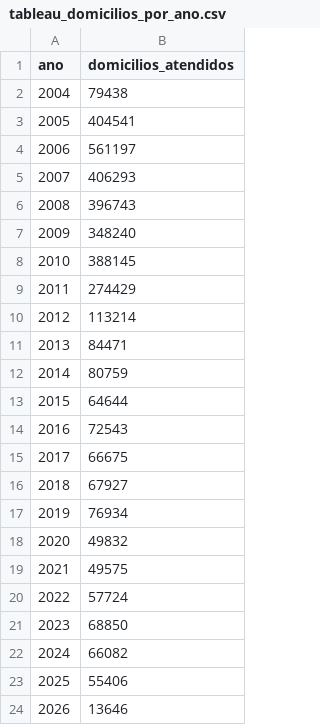
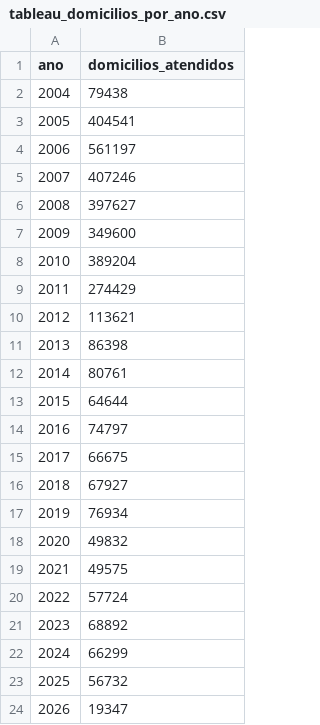
Before and after one commit to gabrielavitorino/analise-luz-para-todos, a CSV file: data/processed/tableau_domicilios_por_ano.csv, drawn as a sheet.

```diff
--- a/data/processed/tableau_domicilios_por_ano.csv
+++ b/data/processed/tableau_domicilios_por_ano.csv
@@ -4,12 +4,12 @@
 2006,561197
-2007,406293
-2008,396743
-2009,348240
-2010,388145
+2007,407246
+2008,397627
+2009,349600
+2010,389204
 2011,274429
-2012,113214
-2013,84471
-2014,80759
+2012,113621
+2013,86398
+2014,80761
 2015,64644
-2016,72543
+2016,74797
 2017,66675
@@ -20,5 +20,5 @@
 2022,57724
-2023,68850
-2024,66082
-2025,55406
-2026,13646
+2023,68892
+2024,66299
+2025,56732
+2026,19347
```
Also changed, not shown: data/processed/recursos_tratados.csv, data/processed/tableau_domicilios_por_estado.csv, 10 other files.
